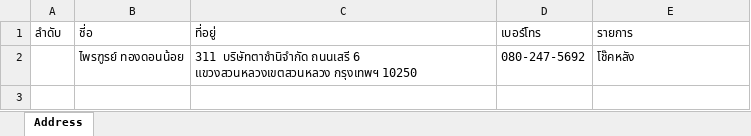
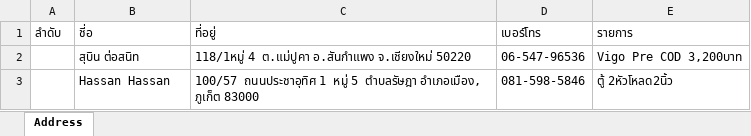
Before and after one commit to Itsarapa/ProlinkSticker, an Excel workbook: addressexcel.xlsx, sheet Address, drawn as a sheet; values as stored, in another font and other column widths than the file's, no borders; removed rows and columns are numbered as before the commit, all else as after; the diff names each change by its address in the sheet, - before the commit and + after, or states it on an @@ line.

Commit message:
Update addressexcel.xlsx

```diff
--- a/addressexcel.xlsx (sheet Address)
+++ b/addressexcel.xlsx (sheet Address)
-row 2:  | ไพรฑูรย์ ทองดอนน้อย | 311 บริษัทตาชำนิจำกัด ถนนเสรี 6 แขวงสวนหลวงเขตสวนหลวง กรุงเทพฯ 10250 | 080-247-5692 | โช๊คหลัง
+row 2:  | สุบิน ต่อสนิท | 118/1หมู่ 4 ต.แม่ปูคา อ.สันกำแพง จ.เชียงใหม่ 50220 | 06-547-96536 | Vigo Pre COD 3,200บาท
+row 3:  | Hassan Hassan | 100/57 ถนนประชาอุทิศ 1 หมู่ 5 ตำบลรัษฎา อำเภอเมือง, ภูเก็ต 83000 | 081-598-5846 | ตู้ 2หัวโหลด2นิ้ว
```
